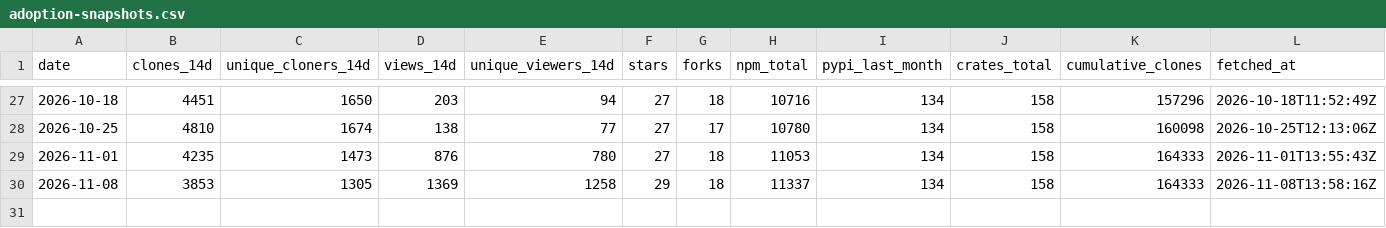
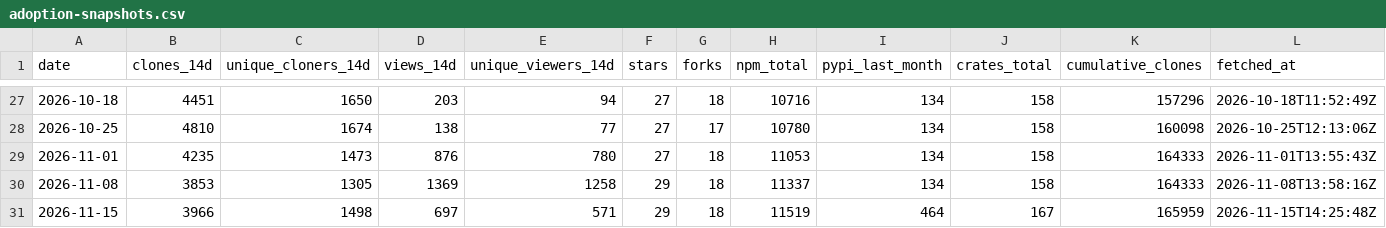
Before and after one commit to runcycles/cycles-docs, a CSV file: .outreach/adoption-snapshots.csv, drawn as a sheet; only a part is shown, gaps mark what is left out; the diff names each change by its address in the sheet, - before the commit and + after, or states it on an @@ line.

```diff
--- a/.outreach/adoption-snapshots.csv
+++ b/.outreach/adoption-snapshots.csv
+row 31: 2026-11-15 | 3966 | 1498 | 697 | 571 | 29 | 18 | 11519 | 464 | 167 | 165959 | 2026-11-15T14:25:48Z
```
Also changed, not shown: .outreach/adoption-snapshots-by-repo.csv, .outreach/adoption-snapshots-referrers.csv.
